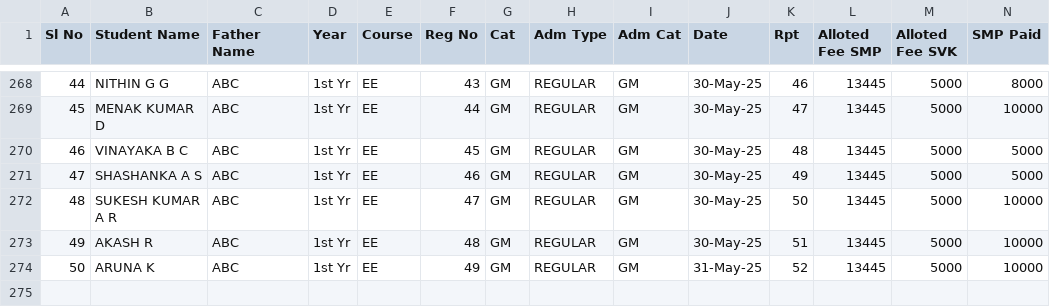
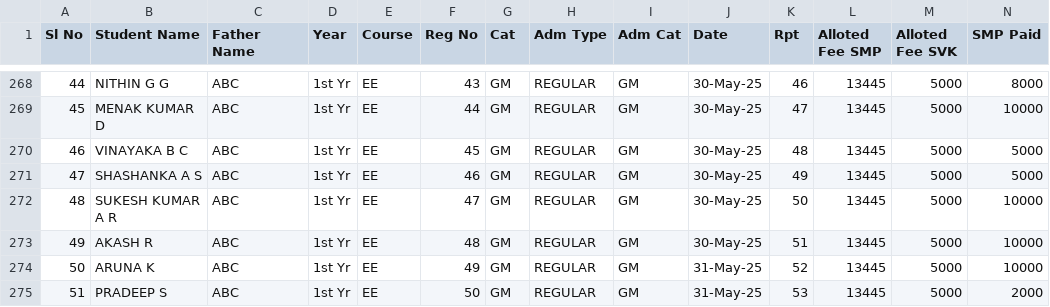
Before and after one commit to tejukargal/SMP-Admn-Stats_1-2025-26, a CSV file: students.csv, drawn as a sheet; only a part is shown, gaps mark what is left out; rows hold the shown columns only; the diff names each change by its address in the sheet, - before the commit and + after, or states it on an @@ line.

Commit message:
Add files via upload

```diff
--- a/students.csv
+++ b/students.csv
+row 275: 51 | PRADEEP S | ABC | 1st Yr | EE | 50 | GM | REGULAR | GM | 31-May-25 | 53 | 13445 | 5000 | 2000
```
